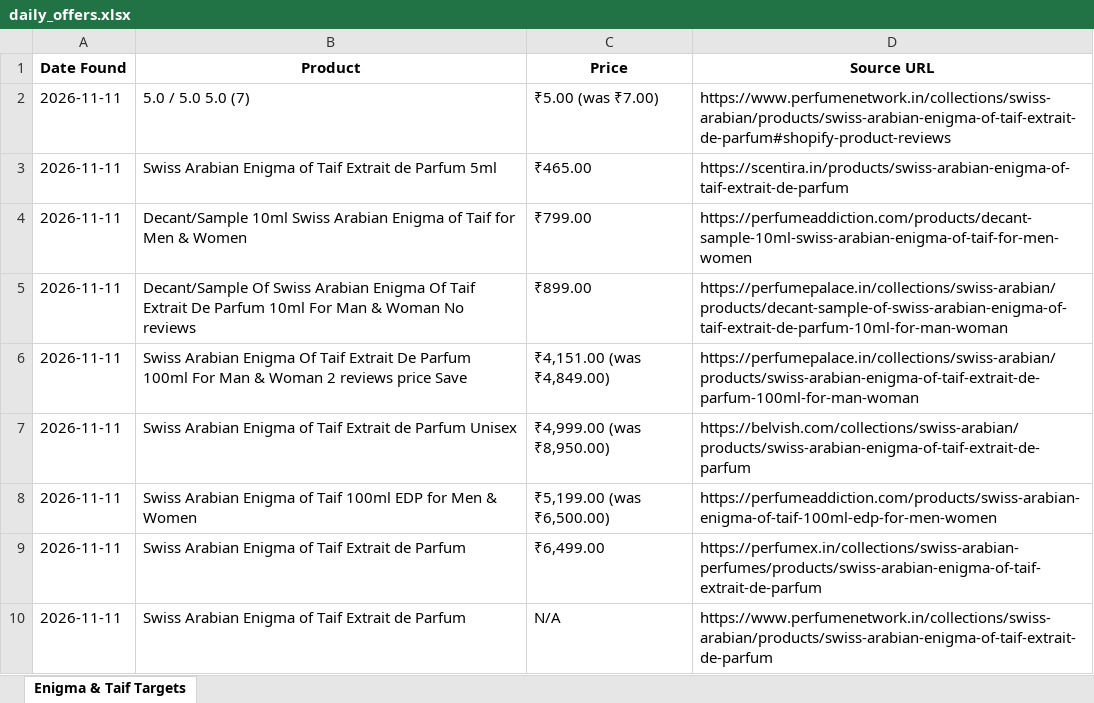
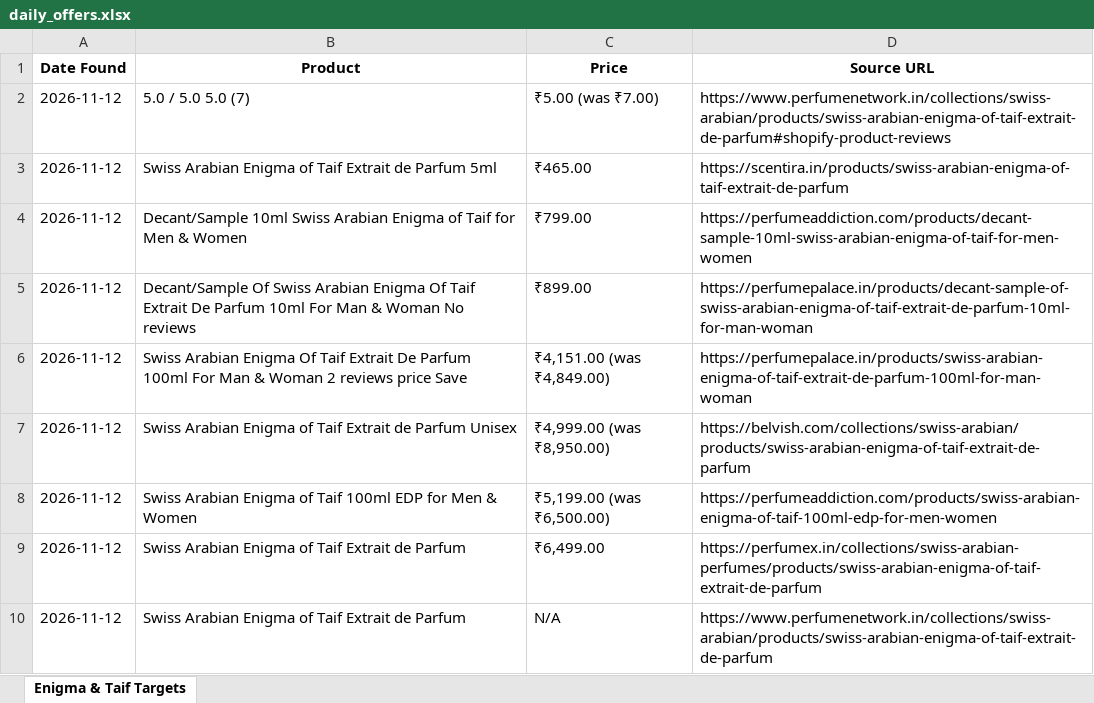
Before and after one commit to Ansar1503/DailyScraper, an Excel workbook: daily_offers.xlsx, sheet Enigma & Taif Targets, drawn as a sheet; values as stored, in another font and other column widths than the file's, no borders; the diff names each change by its address in the sheet, - before the commit and + after, or states it on an @@ line.

```diff
--- a/daily_offers.xlsx (sheet Enigma & Taif Targets)
+++ b/daily_offers.xlsx (sheet Enigma & Taif Targets)
-A2:A10 (Date Found): 2026-11-11
+A2:A10 (Date Found): 2026-11-12
-D5 (Source URL): https://perfumepalace.in/collections/swiss-arabian/products/decant-sample-of-swiss-arabian-enigma-of-taif-extrait-de-parfum-10ml-for-man-woman
+D5 (Source URL): https://perfumepalace.in/products/decant-sample-of-swiss-arabian-enigma-of-taif-extrait-de-parfum-10ml-for-man-woman
-D6 (Source URL): https://perfumepalace.in/collections/swiss-arabian/products/swiss-arabian-enigma-of-taif-extrait-de-parfum-100ml-for-man-woman
+D6 (Source URL): https://perfumepalace.in/products/swiss-arabian-enigma-of-taif-extrait-de-parfum-100ml-for-man-woman
```
